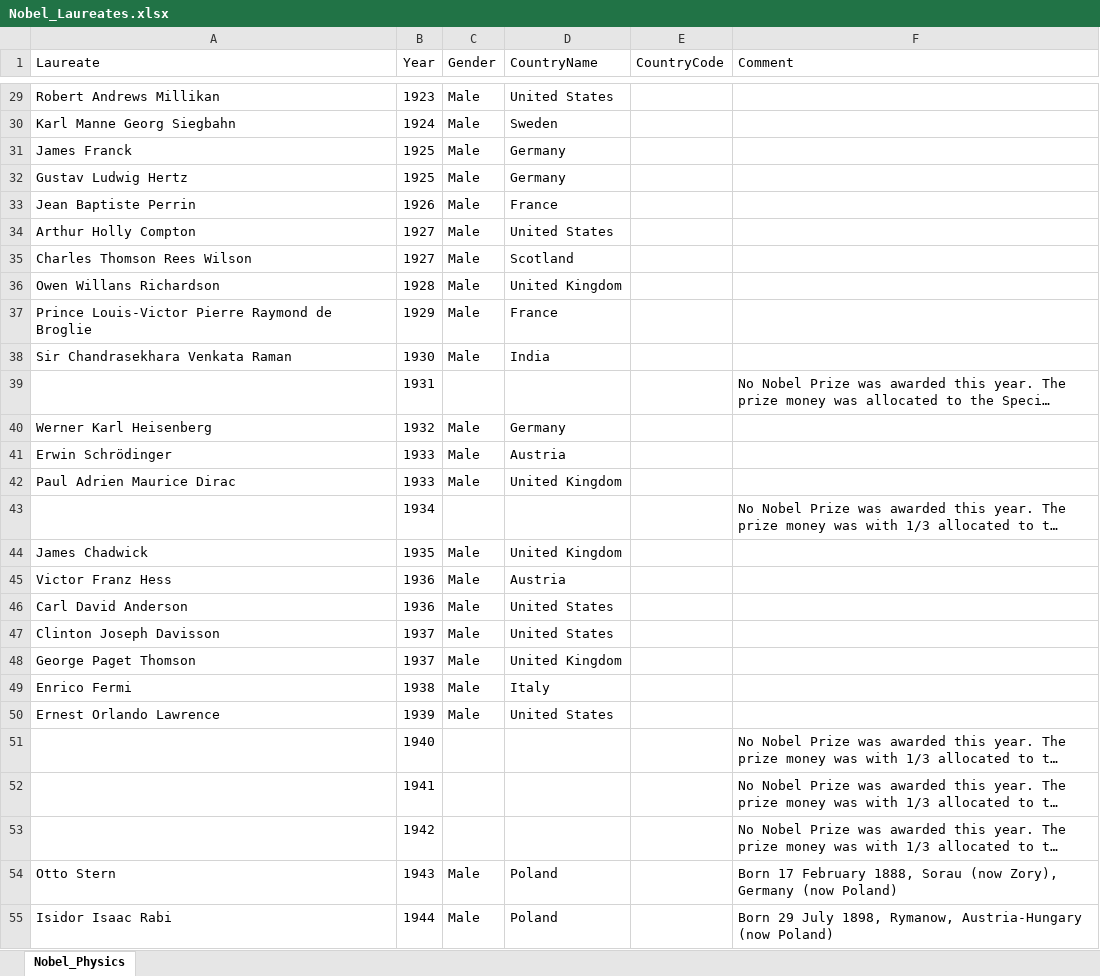
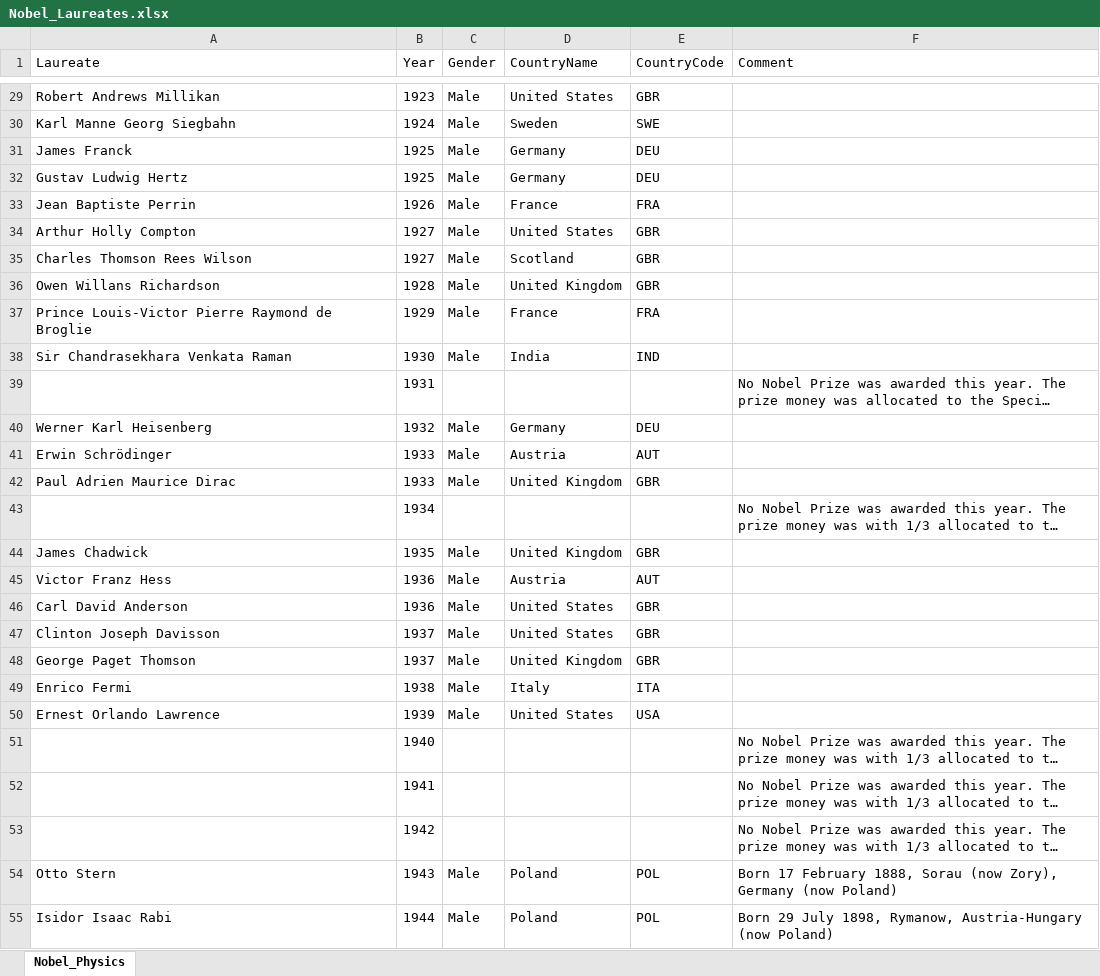
Before and after one commit to Abe92/When-I-am-not-playing, an Excel workbook: 2020/Excels/Nobel Prize Winners/Nobel_Laureates.xlsx, sheet Nobel_Physics, drawn as a sheet; only a part is shown, gaps mark what is left out; long unchanged cells end in …; values as stored, in another font and other column widths than the file's, no borders; the diff covers the shown part only; the diff names each change by its address in the sheet, - before the commit and + after, or states it on an @@ line.

Commit message:
Update Nobel_Laureates.xlsx

```diff
--- a/2020/Excels/Nobel Prize Winners/Nobel_Laureates.xlsx (sheet Nobel_Physics)
+++ b/2020/Excels/Nobel Prize Winners/Nobel_Laureates.xlsx (sheet Nobel_Physics)
-E29 (CountryCode): (empty)
+E29 (CountryCode): GBR
-E30 (CountryCode): (empty)
+E30 (CountryCode): SWE
-E31:E32 (CountryCode): (empty)
+E31:E32 (CountryCode): DEU
-E33 (CountryCode): (empty)
+E33 (CountryCode): FRA
-E34:E36 (CountryCode): (empty)
+E34:E36 (CountryCode): GBR
-E37 (CountryCode): (empty)
+E37 (CountryCode): FRA
-E38 (CountryCode): (empty)
+E38 (CountryCode): IND
-E40 (CountryCode): (empty)
+E40 (CountryCode): DEU
-E41 (CountryCode): (empty)
+E41 (CountryCode): AUT
-E42 (CountryCode): (empty)
+E42 (CountryCode): GBR
-E44 (CountryCode): (empty)
+E44 (CountryCode): GBR
-E45 (CountryCode): (empty)
+E45 (CountryCode): AUT
-E46:E48 (CountryCode): (empty)
+E46:E48 (CountryCode): GBR
-E49 (CountryCode): (empty)
+E49 (CountryCode): ITA
-E50 (CountryCode): (empty)
+E50 (CountryCode): USA
-E54:E55 (CountryCode): (empty)
+E54:E55 (CountryCode): POL
```
Also changed, not shown: 191 edited cells elsewhere in this sheet.
